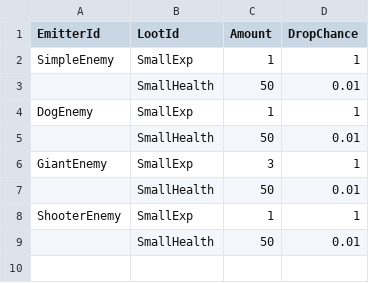
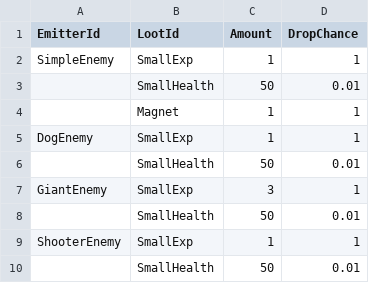
Before and after one commit to KonstantKuz/SuperpowerSquad, a CSV file: Assets/Resources/Configs/DroppingLoot.csv, drawn as a sheet.

Commit message:
magnet loot

```diff
--- a/Assets/Resources/Configs/DroppingLoot.csv
+++ b/Assets/Resources/Configs/DroppingLoot.csv
@@ -3,2 +3,3 @@ SimpleEnemy,SmallExp,1,1
 ,SmallHealth,50,0.01
+,Magnet,1,1
 DogEnemy,SmallExp,1,1
```
Also changed, not shown: 9 other files.
